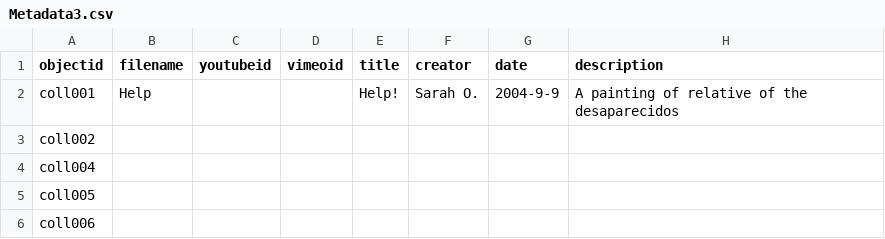
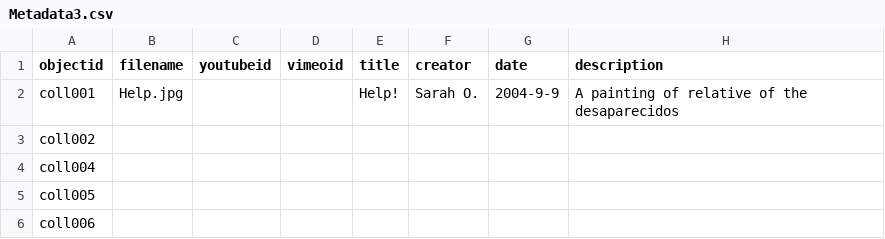
Before and after one commit to bugseek/Bantayog-Museum-Collection, a CSV file: _data/Metadata3.csv, drawn as a sheet; only a part is shown; the diff names each change by its address in the sheet, - before the commit and + after, or states it on an @@ line.

Commit message:
Update Metadata3.csv

```diff
--- a/_data/Metadata3.csv
+++ b/_data/Metadata3.csv
-B2 (filename): Help
+B2 (filename): Help.jpg
```
